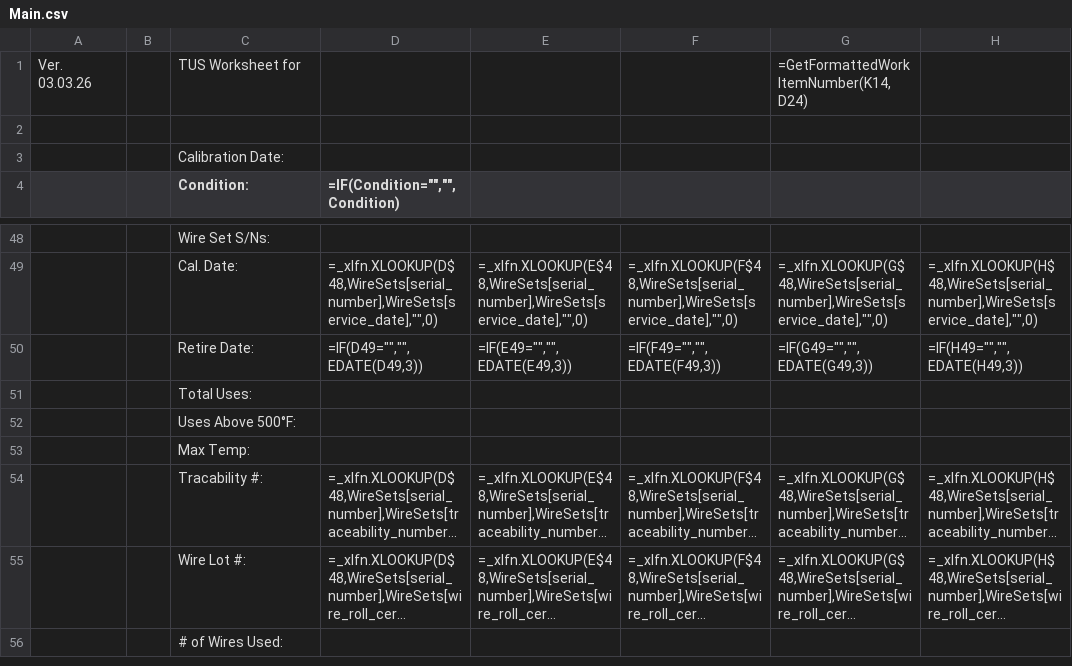
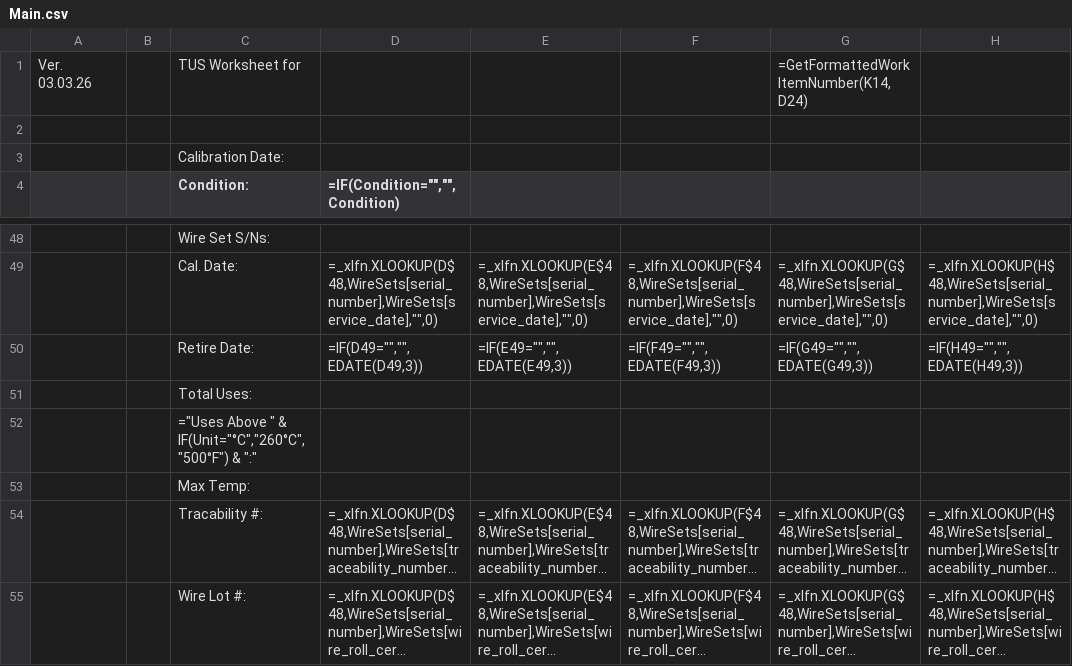
Before and after one commit to Johnson-Gage-Inspection-Inc/xl-TUS, a CSV file: exploded/TUS/sheets/Main.csv, drawn as a sheet; only a part is shown, gaps mark what is left out; the shorter side is filled out with more unchanged rows; long unchanged cells end in …; the diff covers the shown part only; the diff names each change by its address in the sheet, - before the commit and + after, or states it on an @@ line.

Commit message:
Enhance Comparison_Report and Main sheets: add unit information for temperature tolerances and improve SAT tolerance calculations

```diff
--- a/exploded/TUS/sheets/Main.csv
+++ b/exploded/TUS/sheets/Main.csv
-C52 (Condition:): Uses Above 500°F:
+C52 (Condition:): ="Uses Above " & IF(Unit="°C","260°C","500°F") & ":"
```
Also changed, not shown: 9 added rows, 1 removed row and 15 edited cells elsewhere in this file, exploded/TUS/sheets/Comparison_Report.csv, 1 other file.
